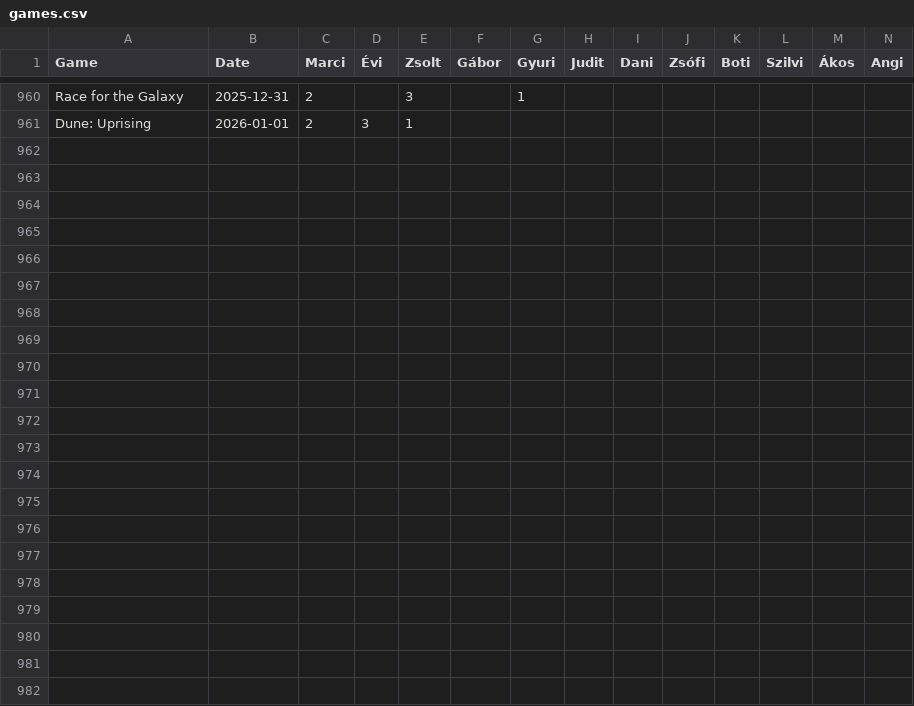
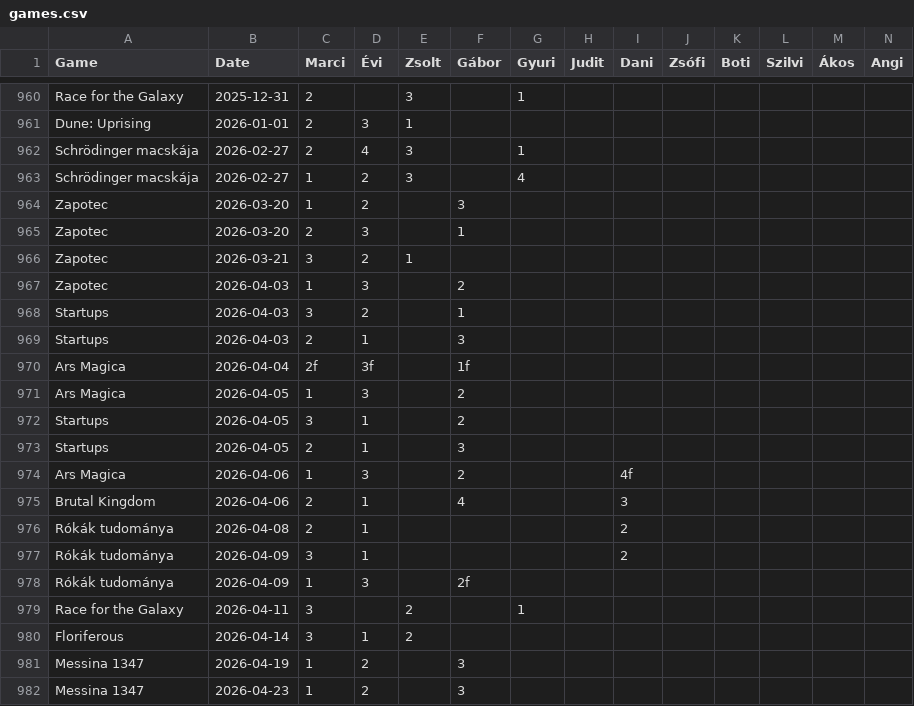
Before and after one commit to martonantoni/boardgame_stats, a CSV file: games.csv, drawn as a sheet; only a part is shown, gaps mark what is left out; the diff names each change by its address in the sheet, - before the commit and + after, or states it on an @@ line.

```diff
--- a/games.csv
+++ b/games.csv
+row 962: Schrödinger macskája | 2026-02-27 | 2 | 4 | 3 |  | 1
+row 963: Schrödinger macskája | 2026-02-27 | 1 | 2 | 3 |  | 4
+row 964: Zapotec | 2026-03-20 | 1 | 2 |  | 3
+row 965: Zapotec | 2026-03-20 | 2 | 3 |  | 1
+row 966: Zapotec | 2026-03-21 | 3 | 2 | 1
+row 967: Zapotec | 2026-04-03 | 1 | 3 |  | 2
+row 968: Startups | 2026-04-03 | 3 | 2 |  | 1
+row 969: Startups | 2026-04-03 | 2 | 1 |  | 3
+row 970: Ars Magica | 2026-04-04 | 2f | 3f |  | 1f
+row 971: Ars Magica | 2026-04-05 | 1 | 3 |  | 2
+row 972: Startups | 2026-04-05 | 3 | 1 |  | 2
+row 973: Startups | 2026-04-05 | 2 | 1 |  | 3
+row 974: Ars Magica | 2026-04-06 | 1 | 3 |  | 2 |  |  | 4f
+row 975: Brutal Kingdom | 2026-04-06 | 2 | 1 |  | 4 |  |  | 3
+row 976: Rókák tudománya | 2026-04-08 | 2 | 1 |  |  |  |  | 2
+row 977: Rókák tudománya | 2026-04-09 | 3 | 1 |  |  |  |  | 2
+row 978: Rókák tudománya | 2026-04-09 | 1 | 3 |  | 2f
+row 979: Race for the Galaxy | 2026-04-11 | 3 |  | 2 |  | 1
+row 980: Floriferous | 2026-04-14 | 3 | 1 | 2
+row 981: Messina 1347 | 2026-04-19 | 1 | 2 |  | 3
+row 982: Messina 1347 | 2026-04-23 | 1 | 2 |  | 3
```
Also changed, not shown: 1 other file.
